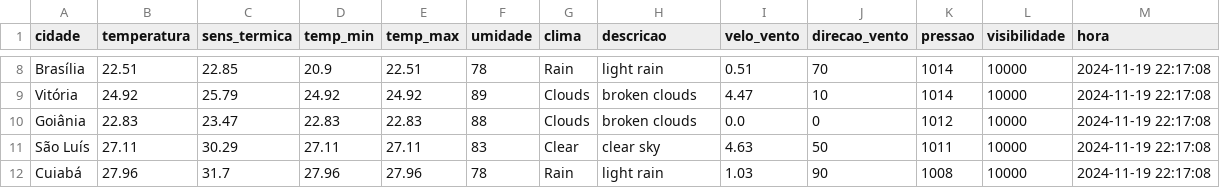
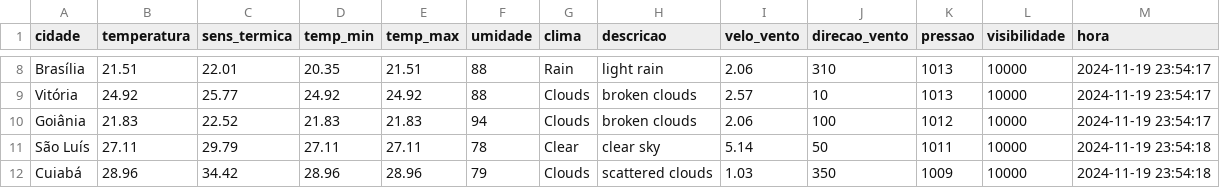
Before and after one commit to ThFenrir/integradorClimaDados, a CSV file: dados_clima_recente.csv, drawn as a sheet; only a part is shown, gaps mark what is left out; the diff covers the shown part only; the diff names each change by its address in the sheet, - before the commit and + after, or states it on an @@ line.

```diff
--- a/dados_clima_recente.csv
+++ b/dados_clima_recente.csv
-B8 (temperatura): 22.51
+B8 (temperatura): 21.51
-C8 (sens_termica): 22.85
+C8 (sens_termica): 22.01
-D8 (temp_min): 20.9
+D8 (temp_min): 20.35
-E8 (temp_max): 22.51
+E8 (temp_max): 21.51
-F8 (umidade): 78
+F8 (umidade): 88
-I8 (velo_vento): 0.51
+I8 (velo_vento): 2.06
-J8 (direcao_vento): 70
+J8 (direcao_vento): 310
-K8:K9 (pressao): 1014
+K8:K9 (pressao): 1013
-M8:M10 (hora): 2024-11-19 22:17:08
+M8:M10 (hora): 2024-11-19 23:54:17
-C9 (sens_termica): 25.79
+C9 (sens_termica): 25.77
-F9 (umidade): 89
+F9 (umidade): 88
-I9 (velo_vento): 4.47
+I9 (velo_vento): 2.57
-B10 (temperatura): 22.83
+B10 (temperatura): 21.83
-C10 (sens_termica): 23.47
+C10 (sens_termica): 22.52
-D10 (temp_min): 22.83
+D10 (temp_min): 21.83
-E10 (temp_max): 22.83
+E10 (temp_max): 21.83
-F10 (umidade): 88
+F10 (umidade): 94
-I10 (velo_vento): 0.0
+I10 (velo_vento): 2.06
-J10 (direcao_vento): 0
+J10 (direcao_vento): 100
-C11 (sens_termica): 30.29
+C11 (sens_termica): 29.79
-F11 (umidade): 83
+F11 (umidade): 78
-I11 (velo_vento): 4.63
+I11 (velo_vento): 5.14
-M11:M12 (hora): 2024-11-19 22:17:08
+M11:M12 (hora): 2024-11-19 23:54:18
-B12 (temperatura): 27.96
+B12 (temperatura): 28.96
-C12 (sens_termica): 31.7
+C12 (sens_termica): 34.42
-D12 (temp_min): 27.96
+D12 (temp_min): 28.96
-E12 (temp_max): 27.96
+E12 (temp_max): 28.96
-F12 (umidade): 78
+F12 (umidade): 79
-G12 (clima): Rain
+G12 (clima): Clouds
-H12 (descricao): light rain
+H12 (descricao): scattered clouds
-J12 (direcao_vento): 90
+J12 (direcao_vento): 350
-K12 (pressao): 1008
+K12 (pressao): 1009
```
Also changed, not shown: 148 edited cells elsewhere in this file.
